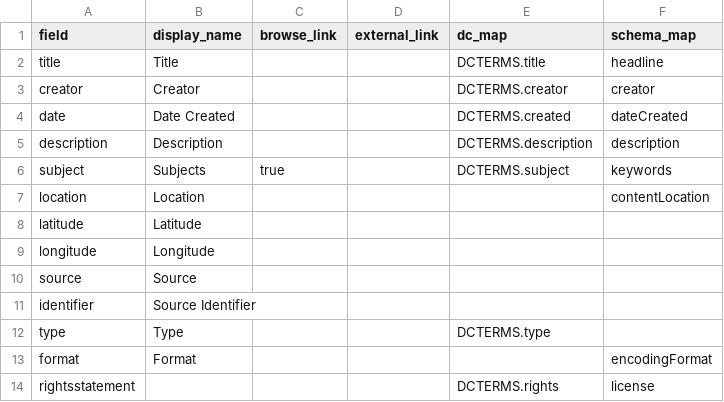
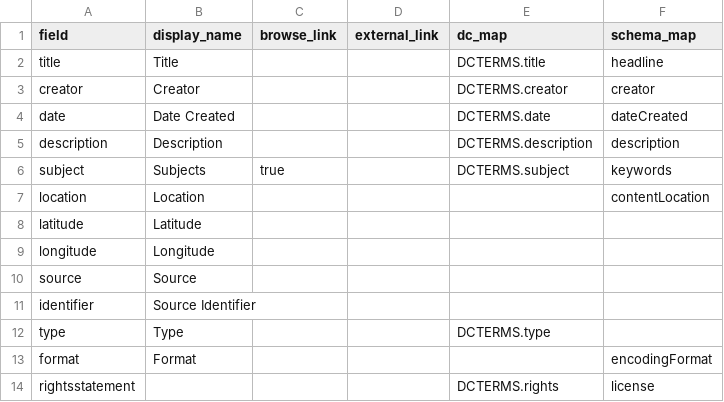
Before and after one commit to CollectionBuilder/collectionbuilder-csv, a CSV file: _data/config-metadata.csv, drawn as a sheet.

```diff
--- a/_data/config-metadata.csv
+++ b/_data/config-metadata.csv
@@ -3,3 +3,3 @@ title,Title,,,DCTERMS.title,headline
 creator,Creator,,,DCTERMS.creator,creator
-date,Date Created,,,DCTERMS.created,dateCreated
+date,Date Created,,,DCTERMS.date,dateCreated
 description,Description,,,DCTERMS.description,description
```
Also changed, not shown: 2 other files.
